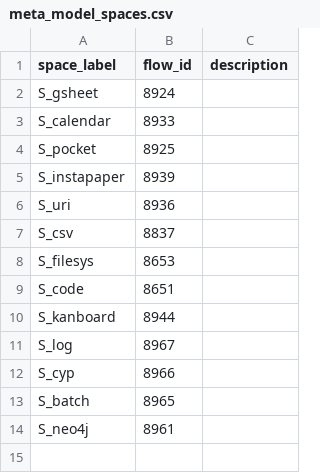
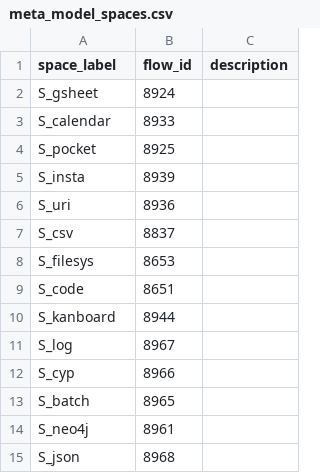
Before and after one commit to wirsel/neo4j_knowledge_graph, a CSV file: neo4j/meta_model_spaces.csv, drawn as a sheet.

Commit message:
Update meta_model_spaces.csv

```diff
--- a/neo4j/meta_model_spaces.csv
+++ b/neo4j/meta_model_spaces.csv
@@ -4,3 +4,3 @@ S_calendar|8933|
 S_pocket|8925|
-S_instapaper|8939|
+S_insta|8939|
 S_uri|8936|
@@ -14 +14,2 @@ S_batch|8965|
 S_neo4j|8961|
+S_json|8968|
```
